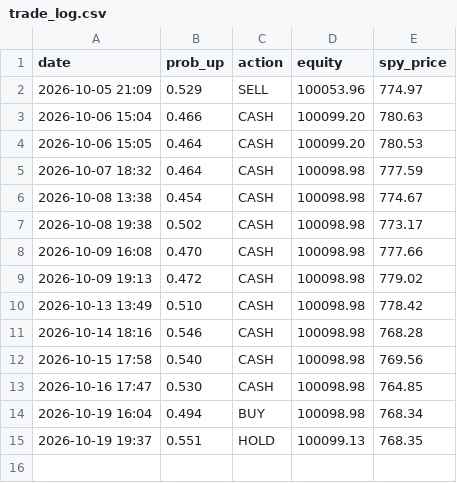
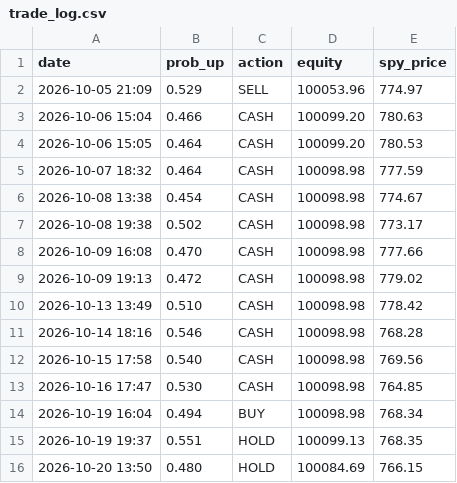
Before and after one commit to Dislordy/ai-trading-bot, a CSV file: trade_log.csv, drawn as a sheet; the diff names each change by its address in the sheet, - before the commit and + after, or states it on an @@ line.

```diff
--- a/trade_log.csv
+++ b/trade_log.csv
+row 16: 2026-10-20 13:50 | 0.480 | HOLD | 100084.69 | 766.15
```
Also changed, not shown: claude_log.csv.
